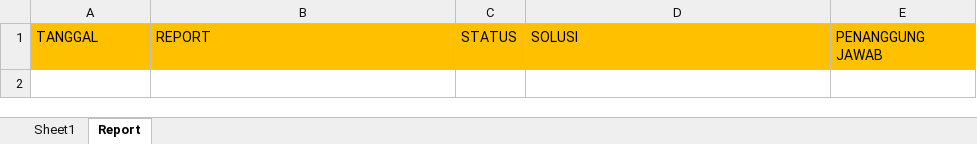
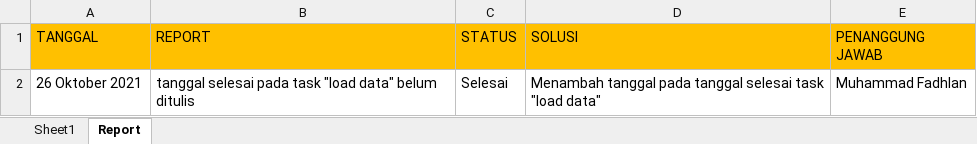
Before and after one commit to muhfadh/Tugas_Praktikum_ML_A_297-233, an Excel workbook: sprint_project.xlsx, sheet Report, drawn as a sheet; values as stored, in another font and other column widths than the file's, no borders; the diff names each change by its address in the sheet, - before the commit and + after, or states it on an @@ line.

Commit message:
report pada sprint_project (mengisi tanggal pada task 'load data'

```diff
--- a/sprint_project.xlsx (sheet Report)
+++ b/sprint_project.xlsx (sheet Report)
+row 2: 26 Oktober 2021 | tanggal selesai pada task "load data" belum ditulis | Selesai | Menambah tanggal pada tanggal selesai task "load data" | Muhammad Fadhlan
```
Also changed, not shown: sheet Sheet1.
